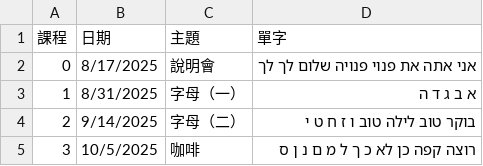
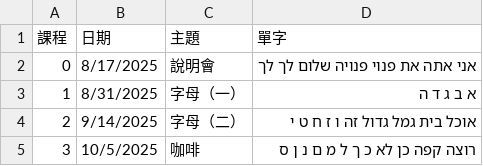
Before and after one commit to learnhebrew/learnhebrew.github.io, a CSV file: syllabus.csv, drawn as a sheet.

Commit message:
Update syllabus.csv

```diff
--- a/syllabus.csv
+++ b/syllabus.csv
@@ -3,3 +3,3 @@
 1,8/31/2025,字母（一）,א ב ג ד ה
-2,9/14/2025,字母（二）,בוקר טוב לילה טוב ו ז ח ט י
+2,9/14/2025,字母（二）,אוכל בית גמל גדול זה ו ז ח ט י
 3,10/5/2025,咖啡,רוצה קפה כן לא כ ך ל מ ם נ ן ס
```
